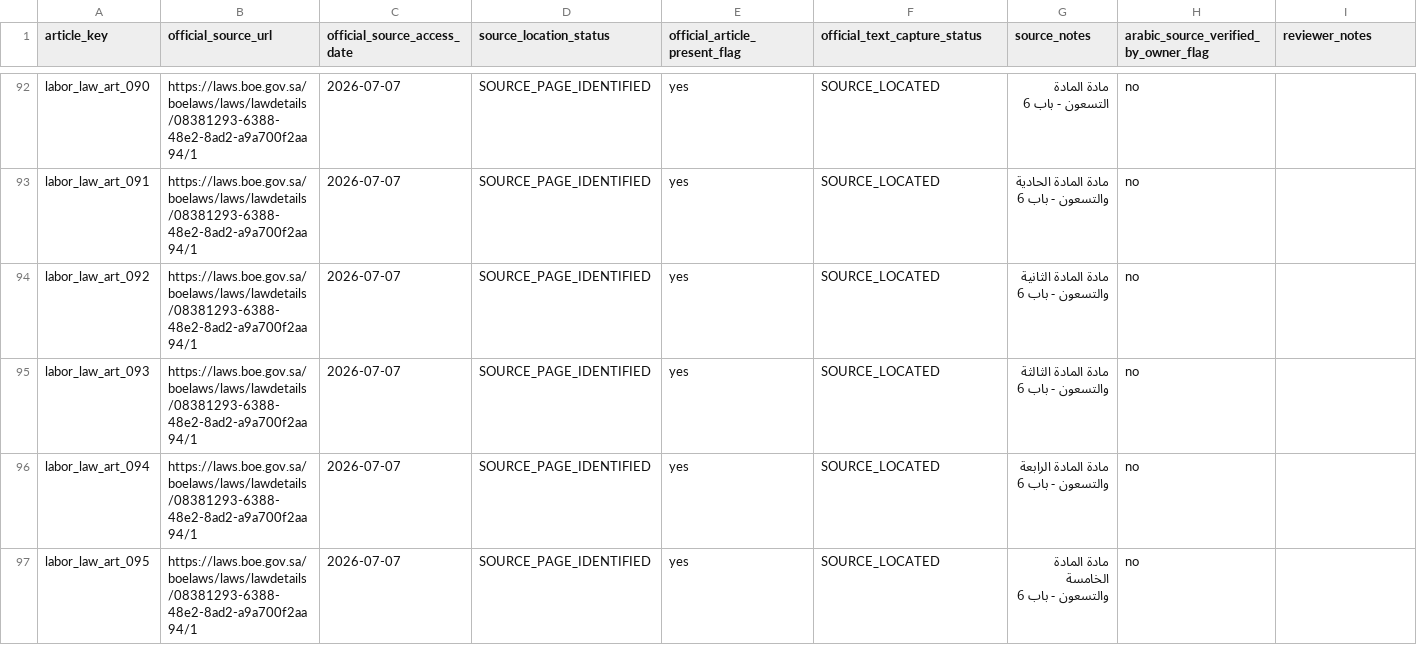
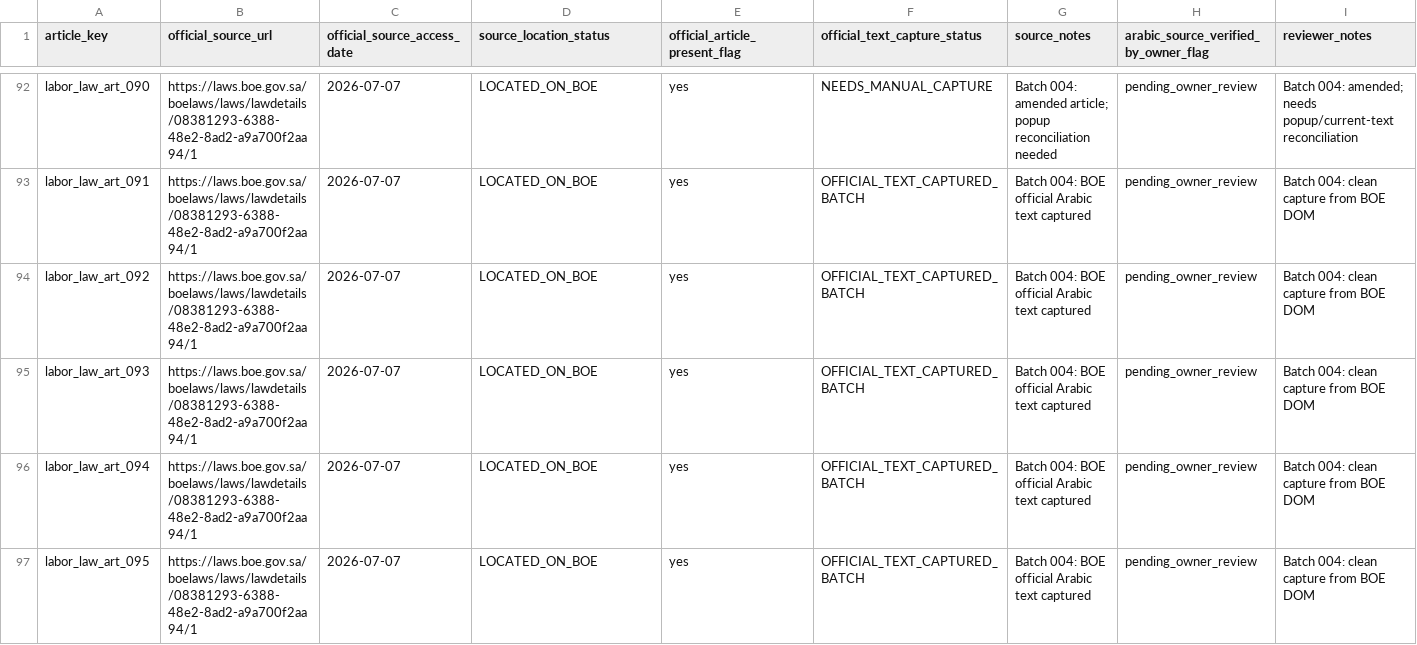
Before and after one commit to Abdullah-m7/saudi-legal-corpus-ai, a CSV file: worksheets/labor_law/reconciliation_scaffold/article_source_checklist.csv, drawn as a sheet; only a part is shown, gaps mark what is left out; the diff covers the shown part only; the diff names each change by its address in the sheet, - before the commit and + after, or states it on an @@ line.

```diff
--- a/worksheets/labor_law/reconciliation_scaffold/article_source_checklist.csv
+++ b/worksheets/labor_law/reconciliation_scaffold/article_source_checklist.csv
-D92:D97 (source_location_status): SOURCE_PAGE_IDENTIFIED
+D92:D97 (source_location_status): LOCATED_ON_BOE
-F92 (official_text_capture_status): SOURCE_LOCATED
+F92 (official_text_capture_status): NEEDS_MANUAL_CAPTURE
-G92 (source_notes): مادة المادة التسعون - باب 6
+G92 (source_notes): Batch 004: amended article; popup reconciliation needed
-H92:H97: no
+H92:H97: pending_owner_review
-I92 (reviewer_notes): (empty)
+I92 (reviewer_notes): Batch 004: amended; needs popup/current-text reconciliation
-F93:F97 (official_text_capture_status): SOURCE_LOCATED
+F93:F97 (official_text_capture_status): OFFICIAL_TEXT_CAPTURED_BATCH
-G93 (source_notes): مادة المادة الحادية والتسعون - باب 6
+G93 (source_notes): Batch 004: BOE official Arabic text captured
-I93:I97 (reviewer_notes): (empty)
+I93:I97 (reviewer_notes): Batch 004: clean capture from BOE DOM
-G94 (source_notes): مادة المادة الثانية والتسعون - باب 6
+G94 (source_notes): Batch 004: BOE official Arabic text captured
-G95 (source_notes): مادة المادة الثالثة والتسعون - باب 6
+G95 (source_notes): Batch 004: BOE official Arabic text captured
-G96 (source_notes): مادة المادة الرابعة والتسعون - باب 6
+G96 (source_notes): Batch 004: BOE official Arabic text captured
-G97 (source_notes): مادة المادة الخامسة والتسعون - باب 6
+G97 (source_notes): Batch 004: BOE official Arabic text captured
```
Also changed, not shown: 100 edited cells elsewhere in this file, worksheets/labor_law/reconciliation_scaffold/article_inventory.csv, worksheets/labor_law/reconciliation_scaffold/extraction_quality_issues.csv, 4 other files.
